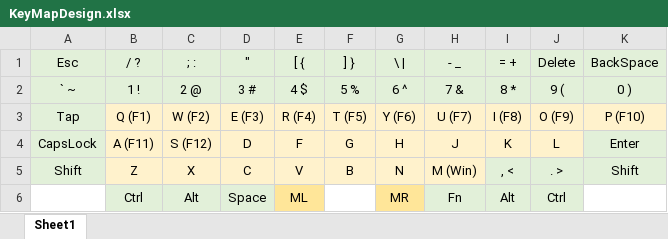
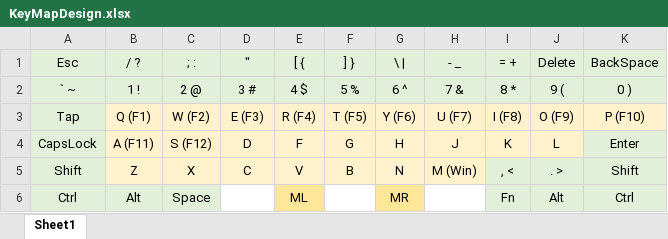
Before and after one commit to liulizhi1031/MyKeyBoardMini, an Excel workbook: doc/doc_design/KeyMapDesign.xlsx, sheet Sheet1, drawn as a sheet; values as stored, in another font and other column widths than the file's, no borders; removed rows and columns are numbered as before the commit, all else as after; the diff names each change by its address in the sheet, - before the commit and + after, or states it on an @@ line.

Commit message:
design: pcb design
pcb design

```diff
--- a/doc/doc_design/KeyMapDesign.xlsx (sheet Sheet1)
+++ b/doc/doc_design/KeyMapDesign.xlsx (sheet Sheet1)
-row 6:  | Ctrl | Alt | Space | ML |  | MR | Fn | Alt | Ctrl
+row 6: Ctrl | Alt | Space |  | ML |  | MR |  | Fn | Alt | Ctrl
```
Also changed, not shown: 34 other files.
